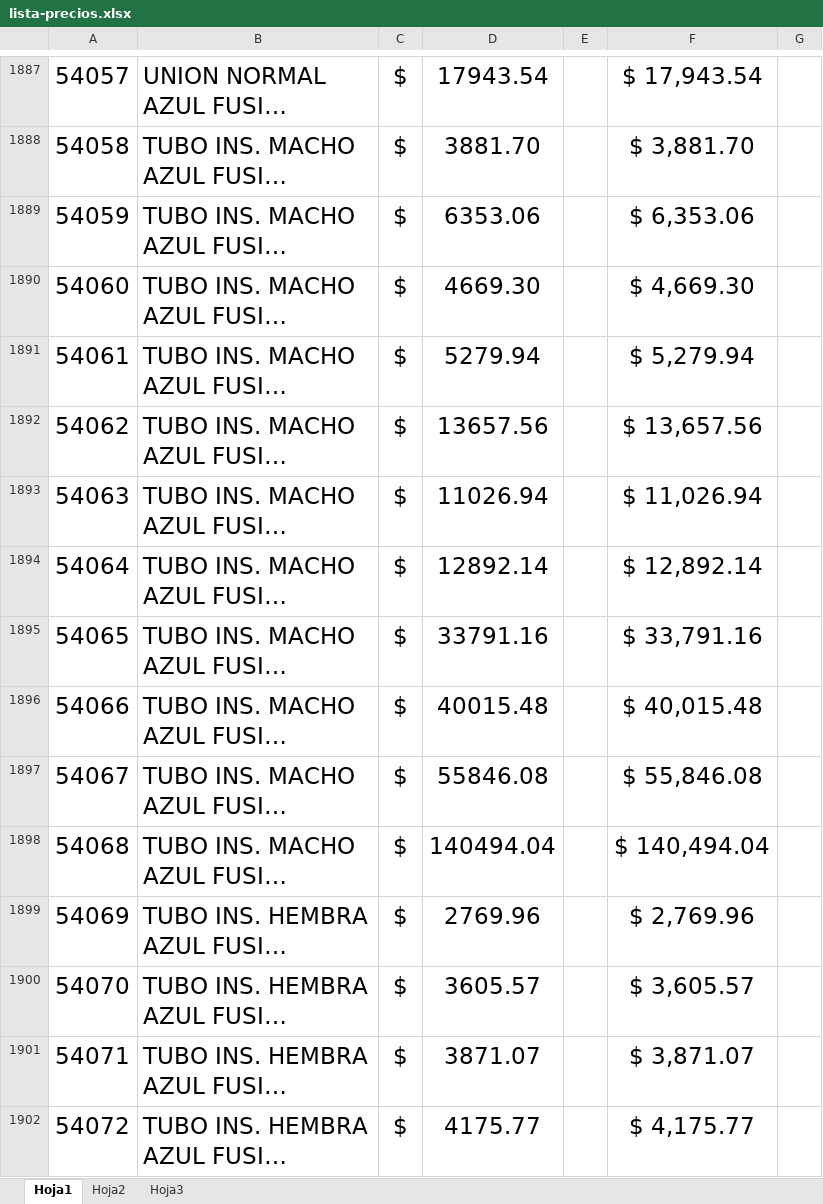
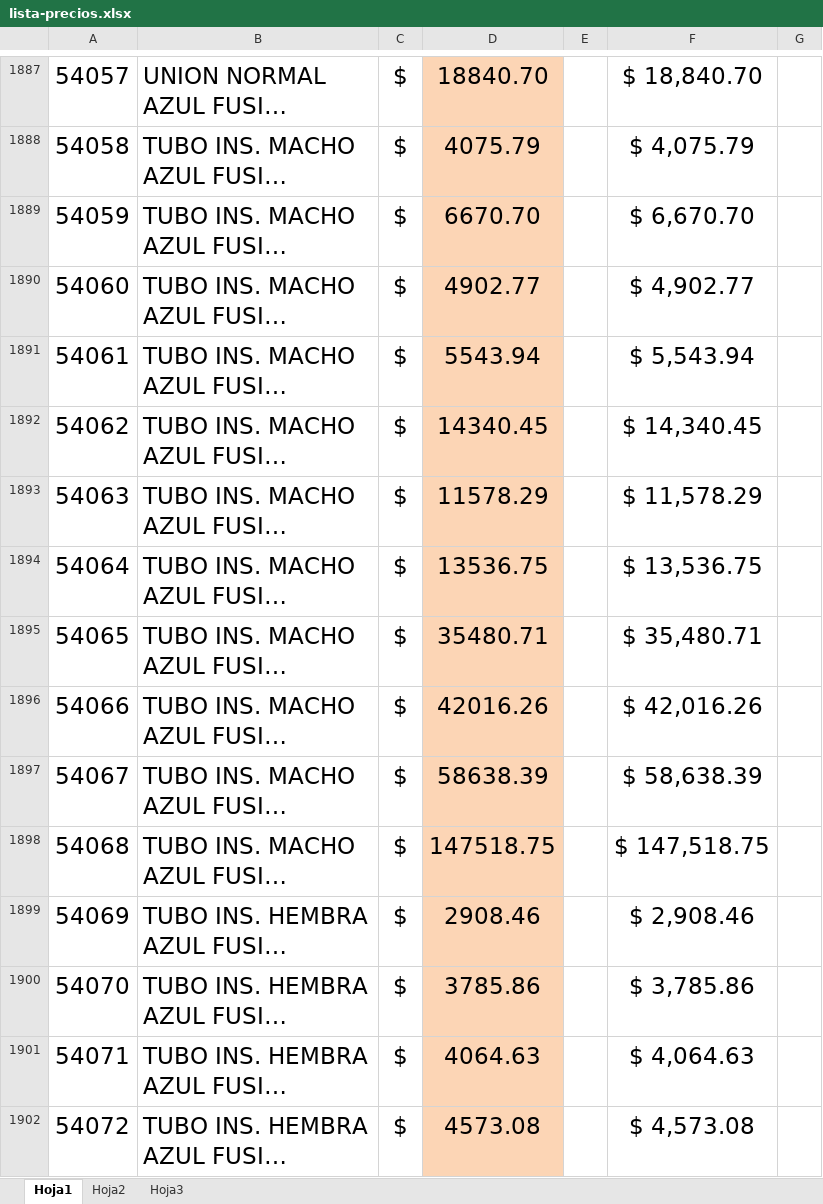
Before and after one commit to lattarimaquinas-bit/bonfigli-dimafer, an Excel workbook: lista-precios.xlsx, sheet Hoja1, drawn as a sheet; only a part is shown, gaps mark what is left out; long unchanged cells end in …; values as stored, in another font and other column widths than the file's, no borders; charts and pictures not drawn; the diff covers the shown part only; the diff names each change by its address in the sheet, - before the commit and + after, or states it on an @@ line.

```diff
--- a/lista-precios.xlsx (sheet Hoja1)
+++ b/lista-precios.xlsx (sheet Hoja1)
-D1887:D1902 fill: none
+D1887:D1902 fill: #FCD5B5
-D1887: 17943.54
+D1887: 18840.70
-F1887: $ 17,943.54
+F1887: $ 18,840.70
-D1888: 3881.70
+D1888: 4075.79
-F1888: $ 3,881.70
+F1888: $ 4,075.79
-D1889: 6353.06
+D1889: 6670.70
-F1889: $ 6,353.06
+F1889: $ 6,670.70
-D1890: 4669.30
+D1890: 4902.77
-F1890: $ 4,669.30
+F1890: $ 4,902.77
-D1891: 5279.94
+D1891: 5543.94
-F1891: $ 5,279.94
+F1891: $ 5,543.94
-D1892: 13657.56
+D1892: 14340.45
-F1892: $ 13,657.56
+F1892: $ 14,340.45
-D1893: 11026.94
+D1893: 11578.29
-F1893: $ 11,026.94
+F1893: $ 11,578.29
-D1894: 12892.14
+D1894: 13536.75
-F1894: $ 12,892.14
+F1894: $ 13,536.75
-D1895: 33791.16
+D1895: 35480.71
-F1895: $ 33,791.16
+F1895: $ 35,480.71
-D1896: 40015.48
+D1896: 42016.26
-F1896: $ 40,015.48
+F1896: $ 42,016.26
-D1897: 55846.08
+D1897: 58638.39
-F1897: $ 55,846.08
+F1897: $ 58,638.39
-D1898: 140494.04
+D1898: 147518.75
-F1898: $ 140,494.04
+F1898: $ 147,518.75
-D1899: 2769.96
+D1899: 2908.46
-F1899: $ 2,769.96
+F1899: $ 2,908.46
-D1900: 3605.57
+D1900: 3785.86
-F1900: $ 3,605.57
+F1900: $ 3,785.86
-D1901: 3871.07
+D1901: 4064.63
-F1901: $ 3,871.07
+F1901: $ 4,064.63
-D1902: 4175.77
+D1902: 4573.08
-F1902: $ 4,175.77
+F1902: $ 4,573.08
```
Also changed, not shown: 838 edited cells and cell formats elsewhere in this sheet, charts or pictures, 4 other files.
